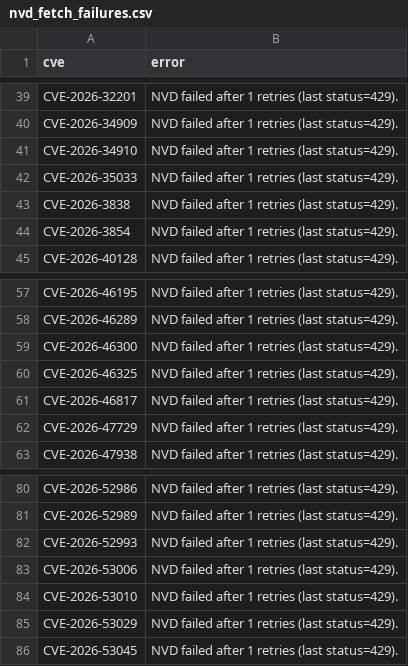
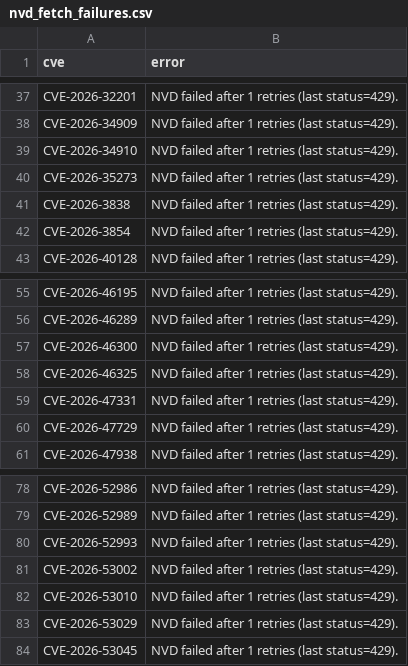
Before and after one commit to therohantilwani/Reddit_CVE_detection, a CSV file: data/nvd_fetch_failures.csv, drawn as a sheet; only a part is shown, gaps mark what is left out; the diff covers the shown part only.

```diff
--- a/data/nvd_fetch_failures.csv
+++ b/data/nvd_fetch_failures.csv
@@ -41,3 +39,3 @@ CVE-2026-34909,NVD failed after 1 retries (last status=429).
 CVE-2026-34910,NVD failed after 1 retries (last status=429).
-CVE-2026-35033,NVD failed after 1 retries (last status=429).
+CVE-2026-35273,NVD failed after 1 retries (last status=429).
 CVE-2026-3838,NVD failed after 1 retries (last status=429).
@@ -60,3 +58,3 @@ CVE-2026-46300,NVD failed after 1 retries (last status=429).
 CVE-2026-46325,NVD failed after 1 retries (last status=429).
-CVE-2026-46817,NVD failed after 1 retries (last status=429).
+CVE-2026-47331,NVD failed after 1 retries (last status=429).
 CVE-2026-47729,NVD failed after 1 retries (last status=429).
@@ -82,3 +80,3 @@ CVE-2026-52989,NVD failed after 1 retries (last status=429).
 CVE-2026-52993,NVD failed after 1 retries (last status=429).
-CVE-2026-53006,NVD failed after 1 retries (last status=429).
+CVE-2026-53002,NVD failed after 1 retries (last status=429).
 CVE-2026-53010,NVD failed after 1 retries (last status=429).
```
Also changed, not shown: 5 added rows, 7 removed rows and 10 edited cells elsewhere in this file, data/cve_lead_time.csv.
